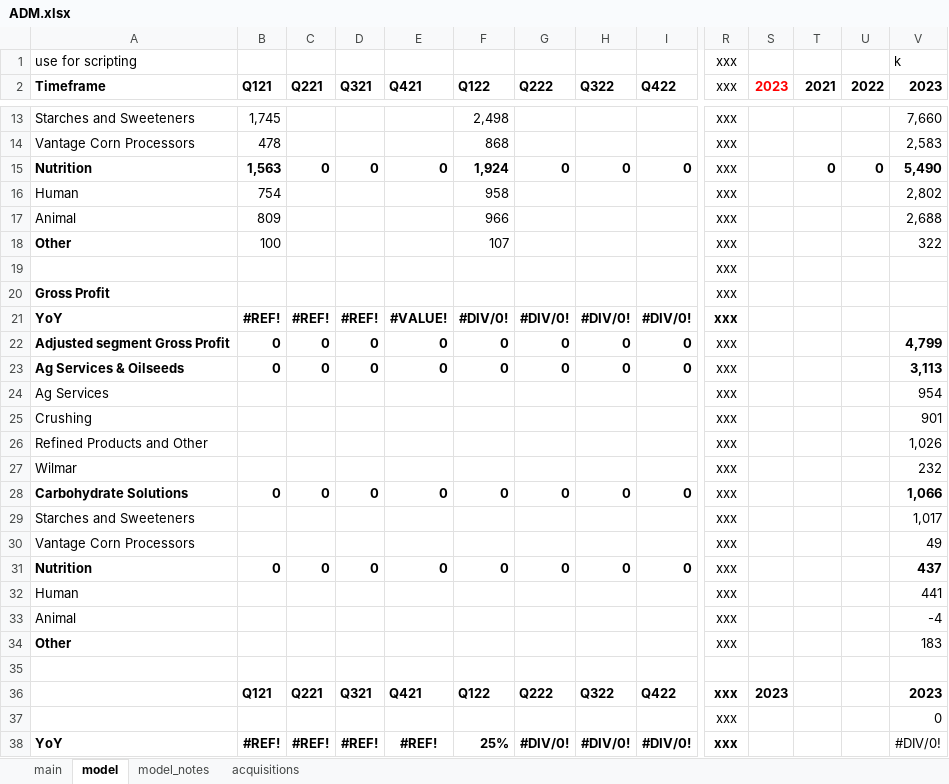
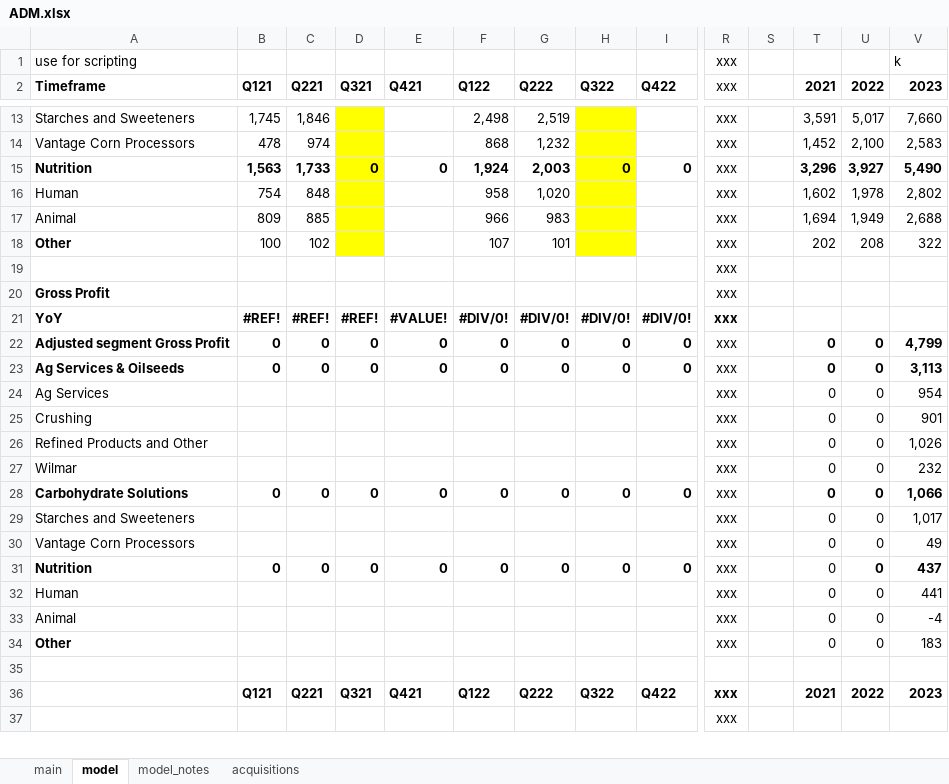
Before and after one commit to cchristner/models, an Excel workbook: ADM/ADM.xlsx, sheet model, drawn as a sheet; only a part is shown, gaps mark what is left out; the shorter side is filled out with more unchanged rows; values as stored, in another font and other column widths than the file's, no borders; charts and pictures not drawn; removed rows and columns are numbered as before the commit, all else as after; rows hold the shown columns only; the diff covers the shown part only; the diff names each change by its address in the sheet, - before the commit and + after, or states it on an @@ line.

```diff
--- a/ADM/ADM.xlsx (sheet model)
+++ b/ADM/ADM.xlsx (sheet model)
-S2: 2023
+S2: (empty)
-C13 (Q221): (empty)
+C13 (Q221): 1,846
-D13:D18 fill: none
+D13:D18 fill: #FFFF00
-G13 (Q222): (empty)
+G13 (Q222): 2,519
-H13:H18 fill: none
+H13:H18 fill: #FFFF00
-T13 (2021): (empty)
+T13 (2021): 3,591
-U13 (2022): (empty)
+U13 (2022): 5,017
-C14 (Q221): (empty)
+C14 (Q221): 974
-G14 (Q222): (empty)
+G14 (Q222): 1,232
-T14 (2021): (empty)
+T14 (2021): 1,452
-U14 (2022): (empty)
+U14 (2022): 2,100
-C15 (Q221): 0
+C15 (Q221): 1,733
-G15 (Q222): 0
+G15 (Q222): 2,003
-T15 (2021): 0
+T15 (2021): 3,296
-U15 (2022): 0
+U15 (2022): 3,927
-C16 (Q221): (empty)
+C16 (Q221): 848
-G16 (Q222): (empty)
+G16 (Q222): 1,020
-T16 (2021): (empty)
+T16 (2021): 1,602
-U16 (2022): (empty)
+U16 (2022): 1,978
-C17 (Q221): (empty)
+C17 (Q221): 885
-G17 (Q222): (empty)
+G17 (Q222): 983
-T17 (2021): (empty)
+T17 (2021): 1,694
-U17 (2022): (empty)
+U17 (2022): 1,949
-C18 (Q221): (empty)
+C18 (Q221): 102
-G18 (Q222): (empty)
+G18 (Q222): 101
-T18 (2021): (empty)
+T18 (2021): 202
-U18 (2022): (empty)
+U18 (2022): 208
-T22:T34 (2021): (empty)
+T22:T34 (2021): 0
-U22:U34 (2022): (empty)
+U22:U34 (2022): 0
-S36: 2023
+S36: (empty)
-T36 (2021): (empty)
+T36 (2021): 2021
-U36 (2022): (empty)
+U36 (2022): 2022
-row 37:  |  |  |  |  |  |  |  |  | xxx |  |  |  | 0
-row 38: YoY | #REF! | #REF! | #REF! | #REF! | 25% | #DIV/0! | #DIV/0! | #DIV/0! | xxx |  |  |  | #DIV/0!
```
Also changed, not shown: 7 added rows, 4 removed rows, 339 edited cells and cell formats elsewhere in this sheet, formulas that keep their value, charts or pictures.
